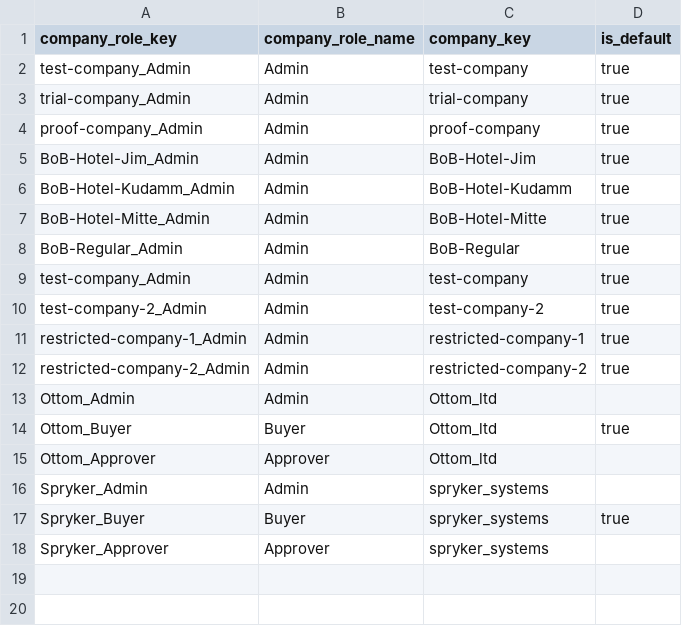
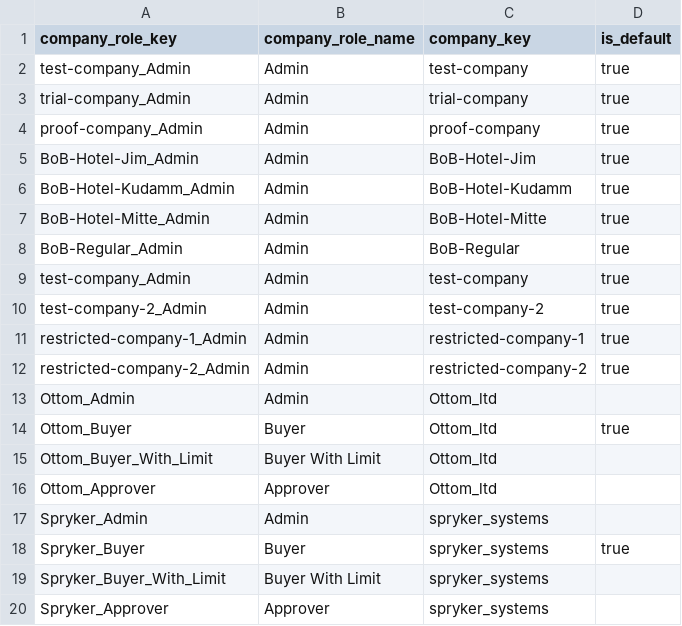
Before and after one commit to spryker/company-role-data-import, a CSV file: data/import/company_role.csv, drawn as a sheet.

```diff
--- a/data/import/company_role.csv
+++ b/data/import/company_role.csv
@@ -14,2 +14,3 @@ Ottom_Admin,Admin,Ottom_ltd,
 Ottom_Buyer,Buyer,Ottom_ltd,true
+Ottom_Buyer_With_Limit,Buyer With Limit,Ottom_ltd,
 Ottom_Approver,Approver,Ottom_ltd,
@@ -17,2 +18,3 @@ Spryker_Admin,Admin,spryker_systems,
 Spryker_Buyer,Buyer,spryker_systems,true
+Spryker_Buyer_With_Limit,Buyer With Limit,spryker_systems,
 Spryker_Approver,Approver,spryker_systems,
```
Also changed, not shown: data/import/company_user_role.csv, 1 other file.
